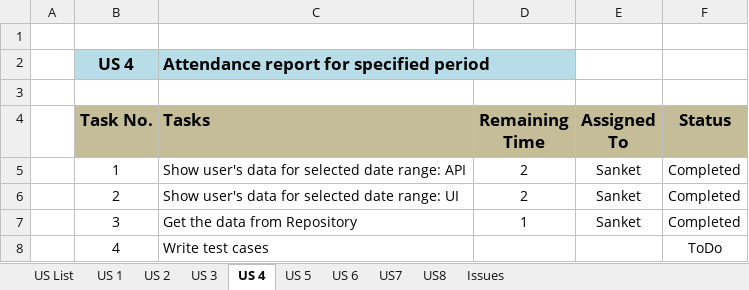
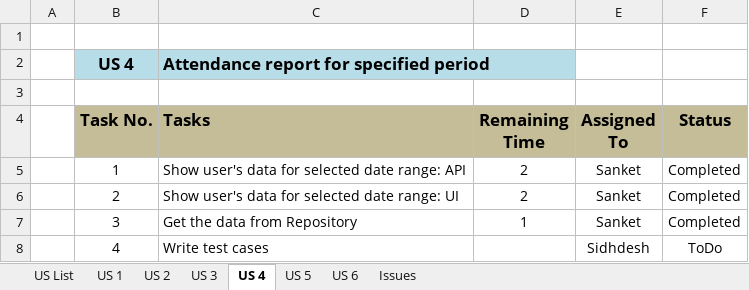
Before and after one commit to KlingelnbergIndia/NewKlipper, an Excel workbook: Klipper US.xlsx, sheet US 4, drawn as a sheet; values as stored, in another font and other column widths than the file's, no borders; the diff names each change by its address in the sheet, - before the commit and + after, or states it on an @@ line.

```diff
--- a/Klipper US.xlsx (sheet US 4)
+++ b/Klipper US.xlsx (sheet US 4)
-sheet tab: US7
-sheet tab: US8
-E8 (Assigned To): (empty)
+E8 (Assigned To): Sidhdesh
```
Also changed, not shown: sheet US 5, sheet US 3, sheet US 2, sheet US 6, sheet US 1, sheet US List.
